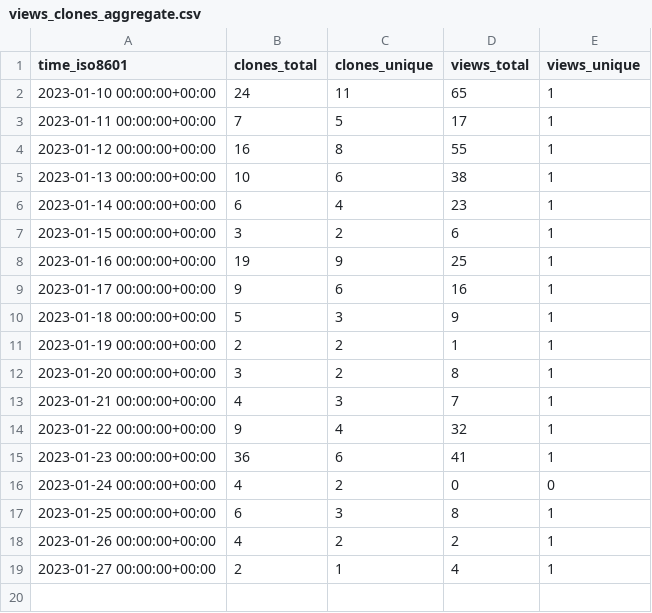
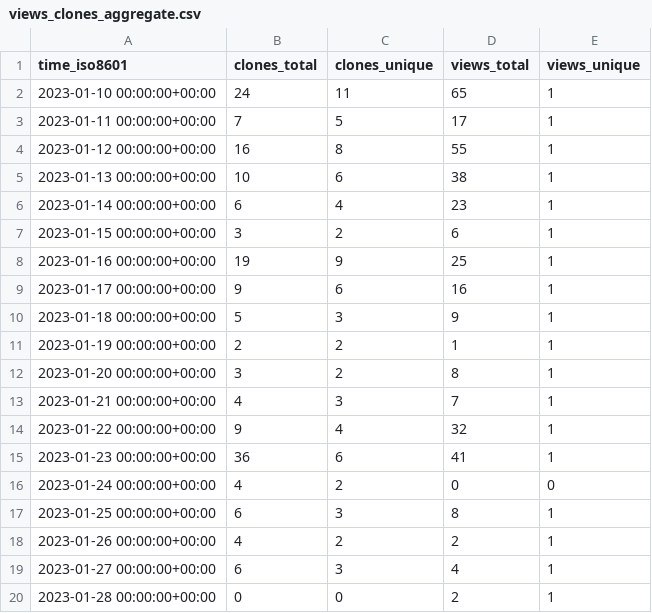
Before and after one commit to ItsAnkitPatel/30-Days-Of-DSA, a CSV file: ItsAnkitPatel/30-Days-Of-DSA/ghrs-data/views_clones_aggregate.csv, drawn as a sheet.

```diff
--- a/ItsAnkitPatel/30-Days-Of-DSA/ghrs-data/views_clones_aggregate.csv
+++ b/ItsAnkitPatel/30-Days-Of-DSA/ghrs-data/views_clones_aggregate.csv
@@ -18,2 +18,3 @@ time_iso8601,clones_total,clones_unique,views_total,views_unique
 2023-01-26 00:00:00+00:00,4,2,2,1
-2023-01-27 00:00:00+00:00,2,1,4,1
+2023-01-27 00:00:00+00:00,6,3,4,1
+2023-01-28 00:00:00+00:00,0,0,2,1
```
Also changed, not shown: 1 other file.
